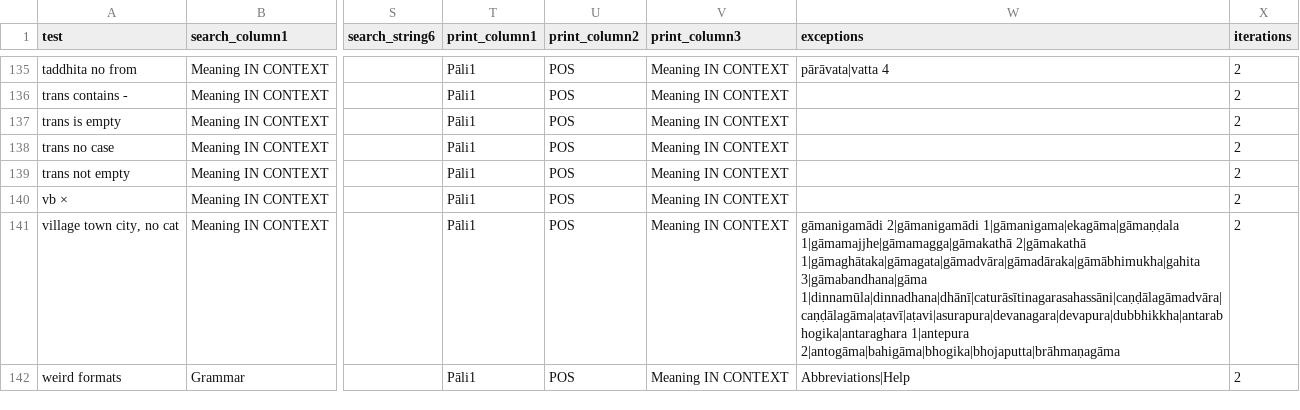
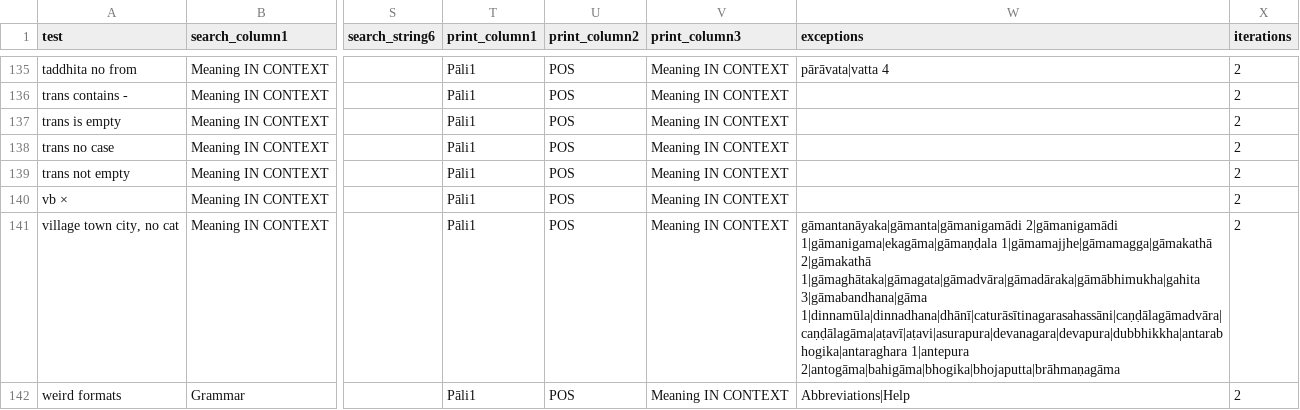
Before and after one commit to digitalpalidictionary/data-tests, a CSV file: tests.csv, drawn as a sheet; only a part is shown, gaps mark what is left out; the diff covers the shown part only; the diff names each change by its address in the sheet, - before the commit and + after, or states it on an @@ line.

```diff
--- a/tests.csv
+++ b/tests.csv
-W141 (exceptions): gāmanigamādi 2|gāmanigamādi 1|gāmanigama|ekagāma|gāmaṇḍala…
+W141 (exceptions): gāmantanāyaka|gāmanta|gāmanigamādi 2|gāmanigamādi 1|gāmanigama|ekagāma|gāmaṇḍala…
```
Also changed, not shown: 20 edited cells elsewhere in this file, 1 other file.
